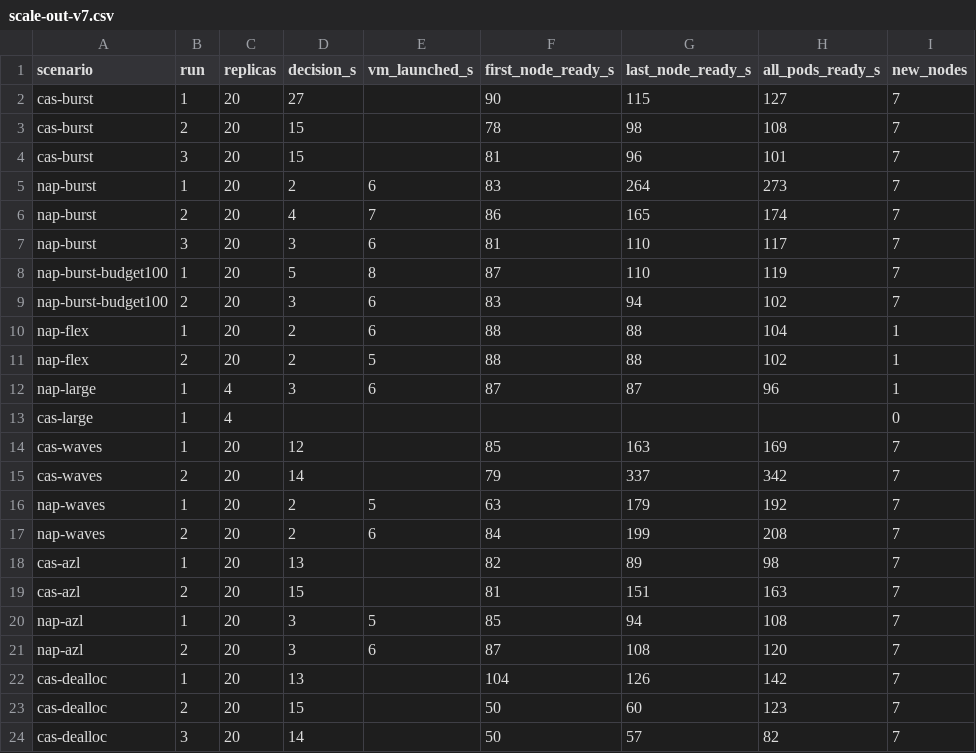
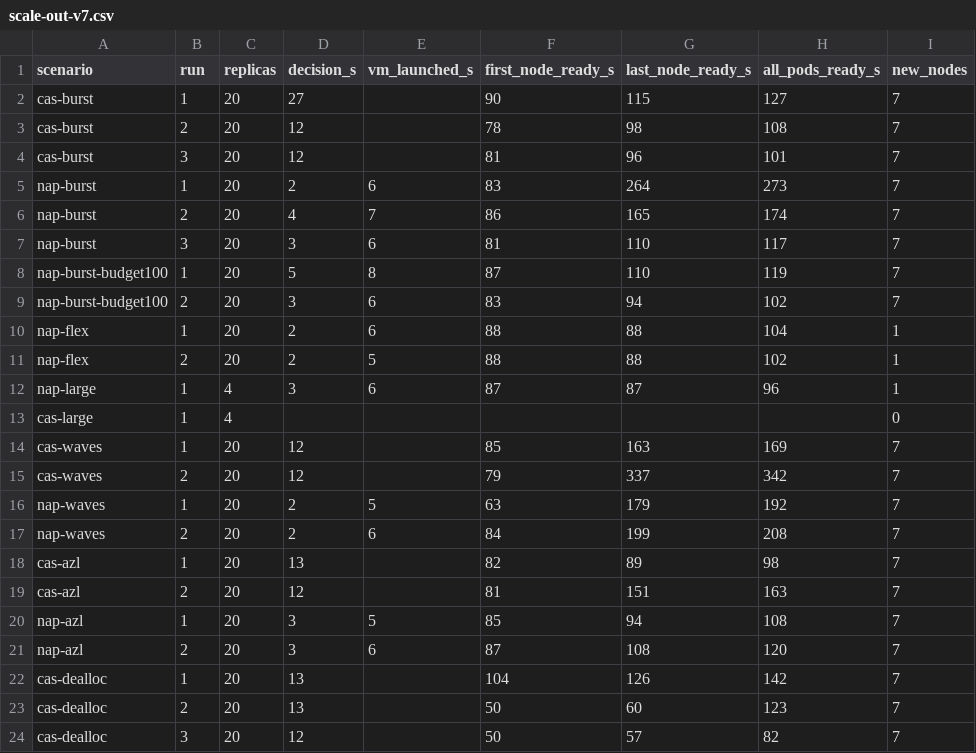
Before and after one commit to hellices/devguidesample, a CSV file: docs/services/azure-kubernetes-service/node-auto-provisioning/samples/nap-lab/results/scale-out-v7.csv, drawn as a sheet; only a part is shown; the diff names each change by its address in the sheet, - before the commit and + after, or states it on an @@ line.

```diff
--- a/docs/services/azure-kubernetes-service/node-auto-provisioning/samples/nap-lab/results/scale-out-v7.csv
+++ b/docs/services/azure-kubernetes-service/node-auto-provisioning/samples/nap-lab/results/scale-out-v7.csv
-D3:D4 (decision_s): 15
+D3:D4 (decision_s): 12
-D15 (decision_s): 14
+D15 (decision_s): 12
-D19 (decision_s): 15
+D19 (decision_s): 12
-D23 (decision_s): 15
+D23 (decision_s): 13
-D24 (decision_s): 14
+D24 (decision_s): 12
```
Also changed, not shown: docs/services/azure-kubernetes-service/node-auto-provisioning/samples/nap-lab/results/quota-fallback.csv, docs/services/azure-kubernetes-service/node-auto-provisioning/samples/nap-lab/results/zone1-burst.csv, 23 other files.
